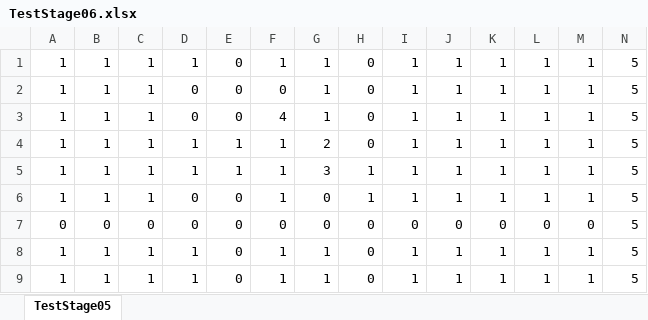
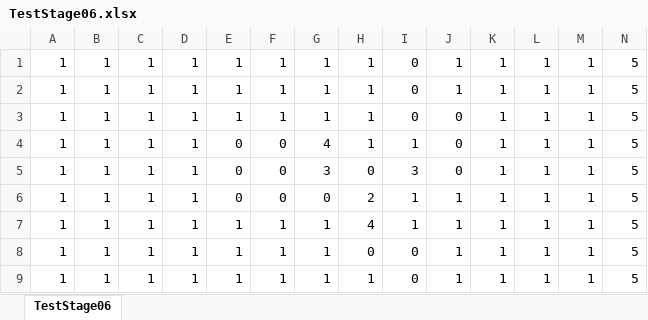
Before and after one commit to KondoSuguru/LoopGame, an Excel workbook: LoopGame/LoopGame/Content/csv/TestStage06.xlsx, sheet TestStage06, drawn as a sheet; only a part is shown; values as stored, in another font and other column widths than the file's, no borders; conditional formats not drawn; removed rows and columns are numbered as before the commit, all else as after; rows hold the shown columns only; the diff names each change by its address in the sheet, - before the commit and + after, or states it on an @@ line.

```diff
--- a/LoopGame/LoopGame/Content/csv/TestStage06.xlsx (sheet TestStage06)
+++ b/LoopGame/LoopGame/Content/csv/TestStage06.xlsx (sheet TestStage06)
-sheet tab: TestStage05
+sheet tab: TestStage06
-E1:E3: 0
+E1:E3: 1
-H1:H4: 0
+H1:H4: 1
-I1:I3: 1
+I1:I3: 0
-D2:D3: 0
+D2:D3: 1
-F2: 0
+F2: 1
-F3: 4
+F3: 1
-J3:J5: 1
+J3:J5: 0
-E4:E5: 1
+E4:E5: 0
-F4:F6: 1
+F4:F6: 0
-G4: 2
+G4: 4
-H5: 1
+H5: 0
-I5: 1
+I5: 3
-D6: 0
+D6: 1
-H6: 1
+H6: 2
-row 7: 0 | 0 | 0 | 0 | 0 | 0 | 0 | 0 | 0 | 0 | 0 | 0 | 0 | 5
-E7:E8: 0
+E7:E8: 1
-H7: 0
+H7: 4
-I8: 1
+I8: 0
+row 9: 1 | 1 | 1 | 1 | 1 | 1 | 1 | 1 | 0 | 1 | 1 | 1 | 1 | 5
```
Also changed, not shown: 2 other files.
